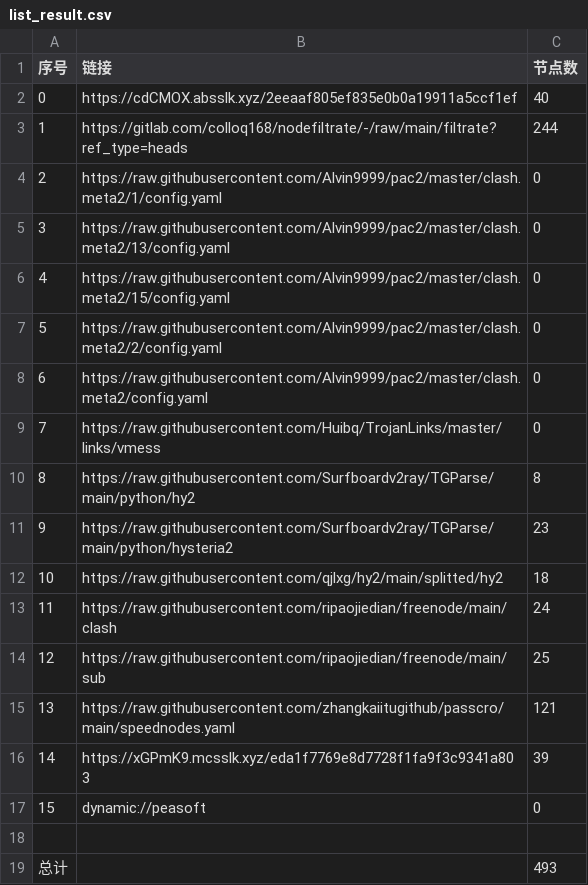
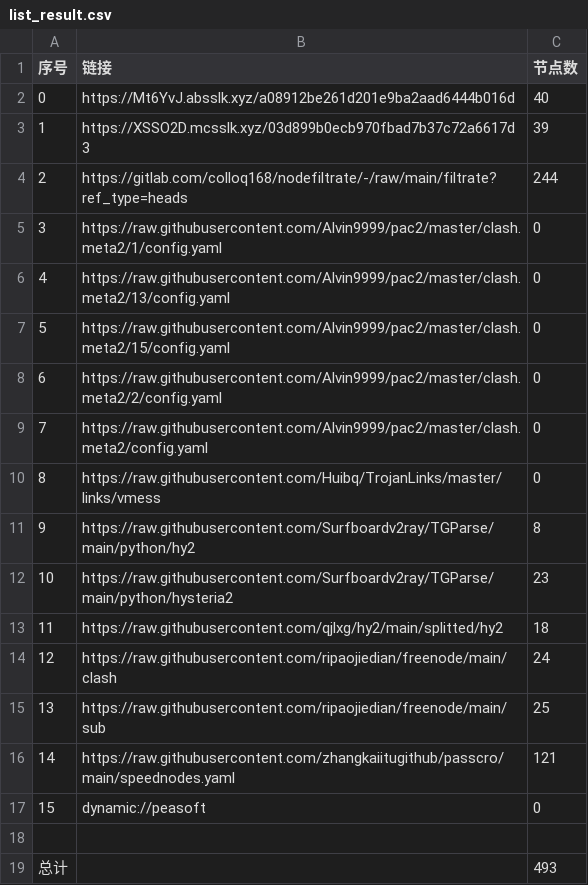
Before and after one commit to fgkhi/AutoMergePublicNodes, a CSV file: list_result.csv, drawn as a sheet; removed rows and columns are numbered as before the commit, all else as after; the diff names each change by its address in the sheet, - before the commit and + after, or states it on an @@ line.

```diff
--- a/list_result.csv
+++ b/list_result.csv
-B2 (链接): https://cdCMOX.absslk.xyz/2eeaaf805ef835e0b0a19911a5ccf1ef
+B2 (链接): https://Mt6YvJ.absslk.xyz/a08912be261d201e9ba2aad6444b016d
+row 3: 1 | https://XSSO2D.mcsslk.xyz/03d899b0ecb970fbad7b37c72a6617d3 | 39
@@ column A (序号) renumbered between rows 4 and 16 @@
-row 16: 14 | https://xGPmK9.mcsslk.xyz/eda1f7769e8d7728f1fa9f3c9341a803 | 39
```
Also changed, not shown: 31 other files.
